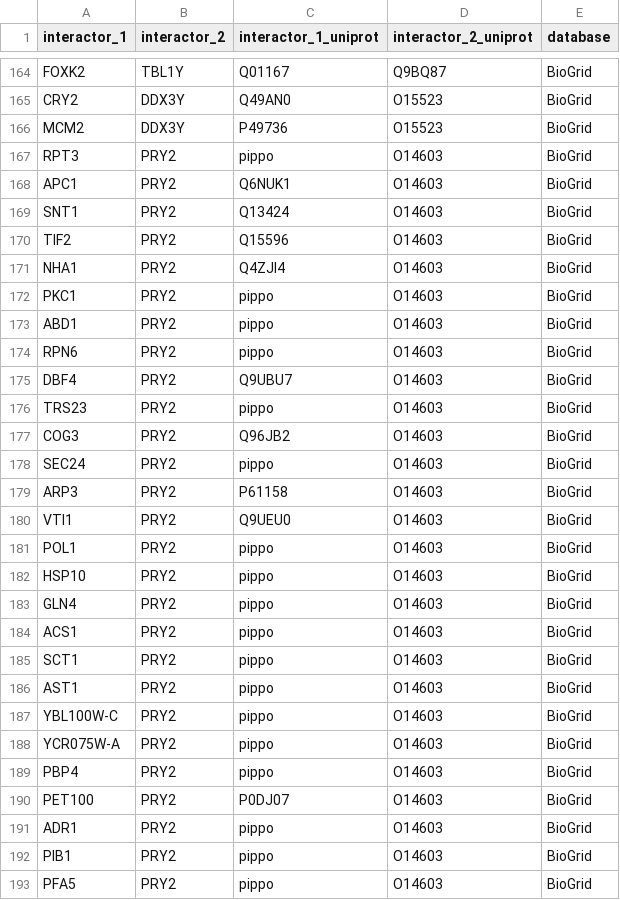
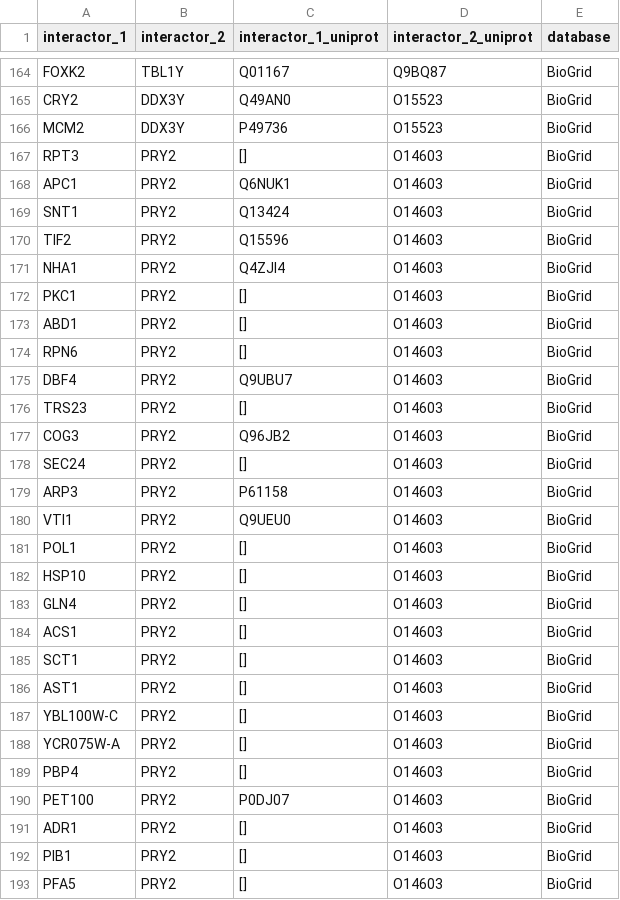
Before and after one commit to tlancian/BI_Homeworks, a TSV file: HW1/part_4/ui.tsv, drawn as a sheet; only a part is shown, gaps mark what is left out; the diff covers the shown part only.

```diff
--- a/HW1/part_4/ui.tsv
+++ b/HW1/part_4/ui.tsv
@@ -166,3 +166,3 @@ CRY2	DDX3Y	Q49AN0	O15523	BioGrid
 MCM2	DDX3Y	P49736	O15523	BioGrid
-RPT3	PRY2	pippo	O14603	BioGrid
+RPT3	PRY2	[]	O14603	BioGrid
 APC1	PRY2	Q6NUK1	O14603	BioGrid
@@ -171,23 +171,23 @@ TIF2	PRY2	Q15596	O14603	BioGrid
 NHA1	PRY2	Q4ZJI4	O14603	BioGrid
-PKC1	PRY2	pippo	O14603	BioGrid
-ABD1	PRY2	pippo	O14603	BioGrid
-RPN6	PRY2	pippo	O14603	BioGrid
+PKC1	PRY2	[]	O14603	BioGrid
+ABD1	PRY2	[]	O14603	BioGrid
+RPN6	PRY2	[]	O14603	BioGrid
 DBF4	PRY2	Q9UBU7	O14603	BioGrid
-TRS23	PRY2	pippo	O14603	BioGrid
+TRS23	PRY2	[]	O14603	BioGrid
 COG3	PRY2	Q96JB2	O14603	BioGrid
-SEC24	PRY2	pippo	O14603	BioGrid
+SEC24	PRY2	[]	O14603	BioGrid
 ARP3	PRY2	P61158	O14603	BioGrid
 VTI1	PRY2	Q9UEU0	O14603	BioGrid
-POL1	PRY2	pippo	O14603	BioGrid
-HSP10	PRY2	pippo	O14603	BioGrid
-GLN4	PRY2	pippo	O14603	BioGrid
-ACS1	PRY2	pippo	O14603	BioGrid
-SCT1	PRY2	pippo	O14603	BioGrid
-AST1	PRY2	pippo	O14603	BioGrid
-YBL100W-C	PRY2	pippo	O14603	BioGrid
-YCR075W-A	PRY2	pippo	O14603	BioGrid
-PBP4	PRY2	pippo	O14603	BioGrid
+POL1	PRY2	[]	O14603	BioGrid
+HSP10	PRY2	[]	O14603	BioGrid
+GLN4	PRY2	[]	O14603	BioGrid
+ACS1	PRY2	[]	O14603	BioGrid
+SCT1	PRY2	[]	O14603	BioGrid
+AST1	PRY2	[]	O14603	BioGrid
+YBL100W-C	PRY2	[]	O14603	BioGrid
+YCR075W-A	PRY2	[]	O14603	BioGrid
+PBP4	PRY2	[]	O14603	BioGrid
 PET100	PRY2	P0DJ07	O14603	BioGrid
-ADR1	PRY2	pippo	O14603	BioGrid
-PIB1	PRY2	pippo	O14603	BioGrid
-PFA5	PRY2	pippo	O14603	BioGrid
+ADR1	PRY2	[]	O14603	BioGrid
+PIB1	PRY2	[]	O14603	BioGrid
+PFA5	PRY2	[]	O14603	BioGrid
```
Also changed, not shown: 69 edited cells elsewhere in this file, HW1/part_2/df_final.tsv, 15 other files.
